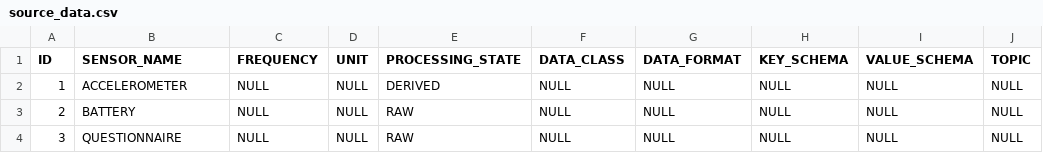
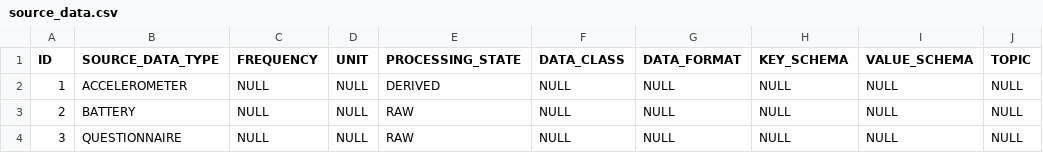
Before and after one commit to RADAR-base/ManagementPortal, a CSV file: src/main/resources/config/liquibase/source_data.csv, drawn as a sheet; only a part is shown; the diff names each change by its address in the sheet, - before the commit and + after, or states it on an @@ line.

Commit message:
Rename sensorName to sourceDataType

```diff
--- a/src/main/resources/config/liquibase/source_data.csv
+++ b/src/main/resources/config/liquibase/source_data.csv
-B1: SENSOR_NAME
+B1: SOURCE_DATA_TYPE
```
Also changed, not shown: 24 other files.
